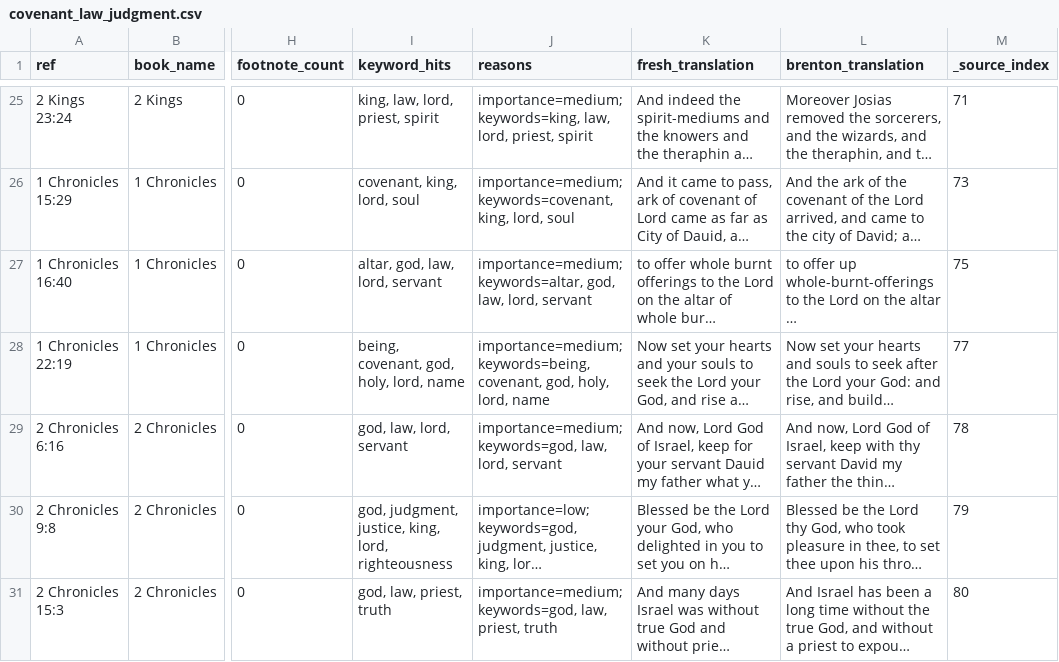
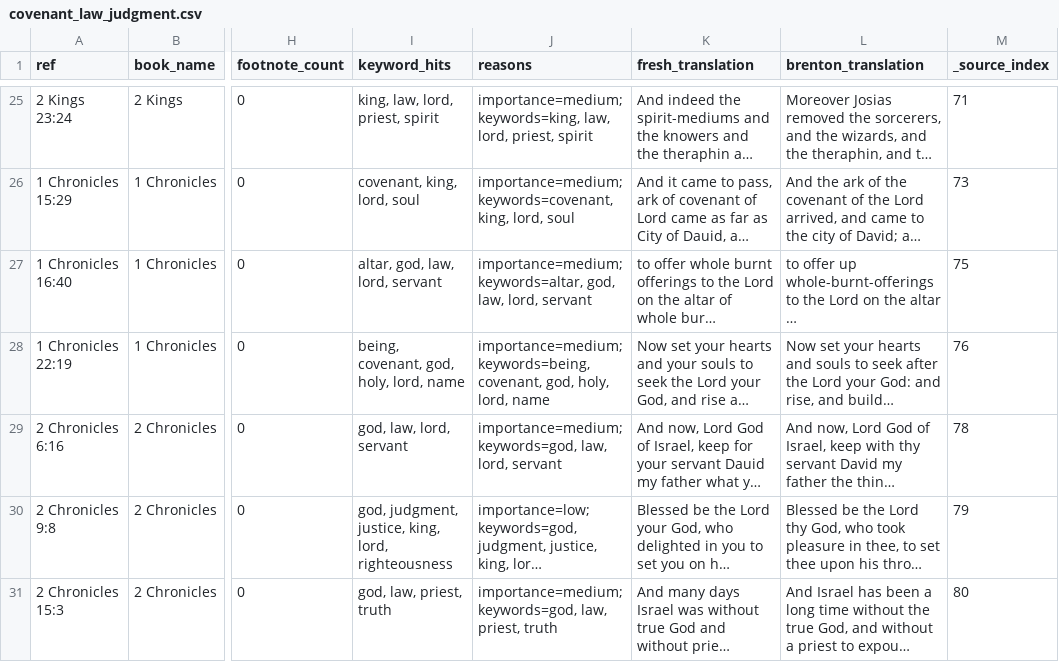
Before and after one commit to Biblejustin/LXX_Bible_Project, a CSV file: output/priority_themes/covenant_law_judgment.csv, drawn as a sheet; only a part is shown, gaps mark what is left out; long unchanged cells end in …; the diff covers the shown part only; the diff names each change by its address in the sheet, - before the commit and + after, or states it on an @@ line.

```diff
--- a/output/priority_themes/covenant_law_judgment.csv
+++ b/output/priority_themes/covenant_law_judgment.csv
-M28 (_source_index): 77
+M28 (_source_index): 76
```
Also changed, not shown: 1 added row and 7 edited cells elsewhere in this file, output/fresh_vs_brenton_ot_decision_queue.csv, output/fresh_vs_brenton_ot_priority_review.csv, 45 other files.
